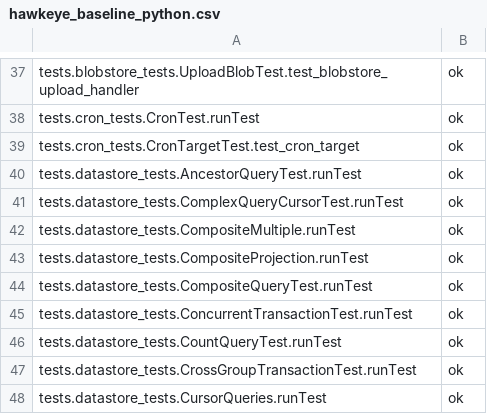
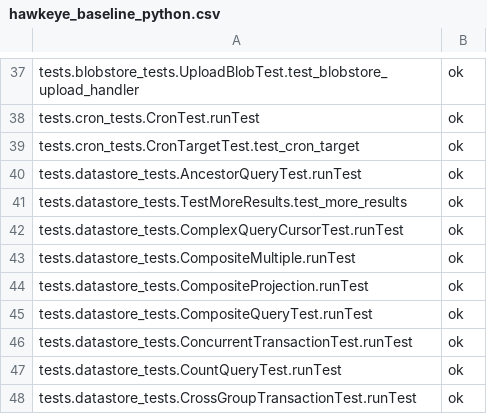
Before and after one commit to AppScale/hawkeye, a CSV file: test-suite/hawkeye_baseline_python.csv, drawn as a sheet; only a part is shown, gaps mark what is left out; the shorter side is filled out with more unchanged rows; the diff names each change by its address in the sheet, - before the commit and + after, or states it on an @@ line.

Commit message:
Add query test for the more_results field

```diff
--- a/test-suite/hawkeye_baseline_python.csv
+++ b/test-suite/hawkeye_baseline_python.csv
+row 41: tests.datastore_tests.TestMoreResults.test_more_results | ok
```
Also changed, not shown: 2 other files.
